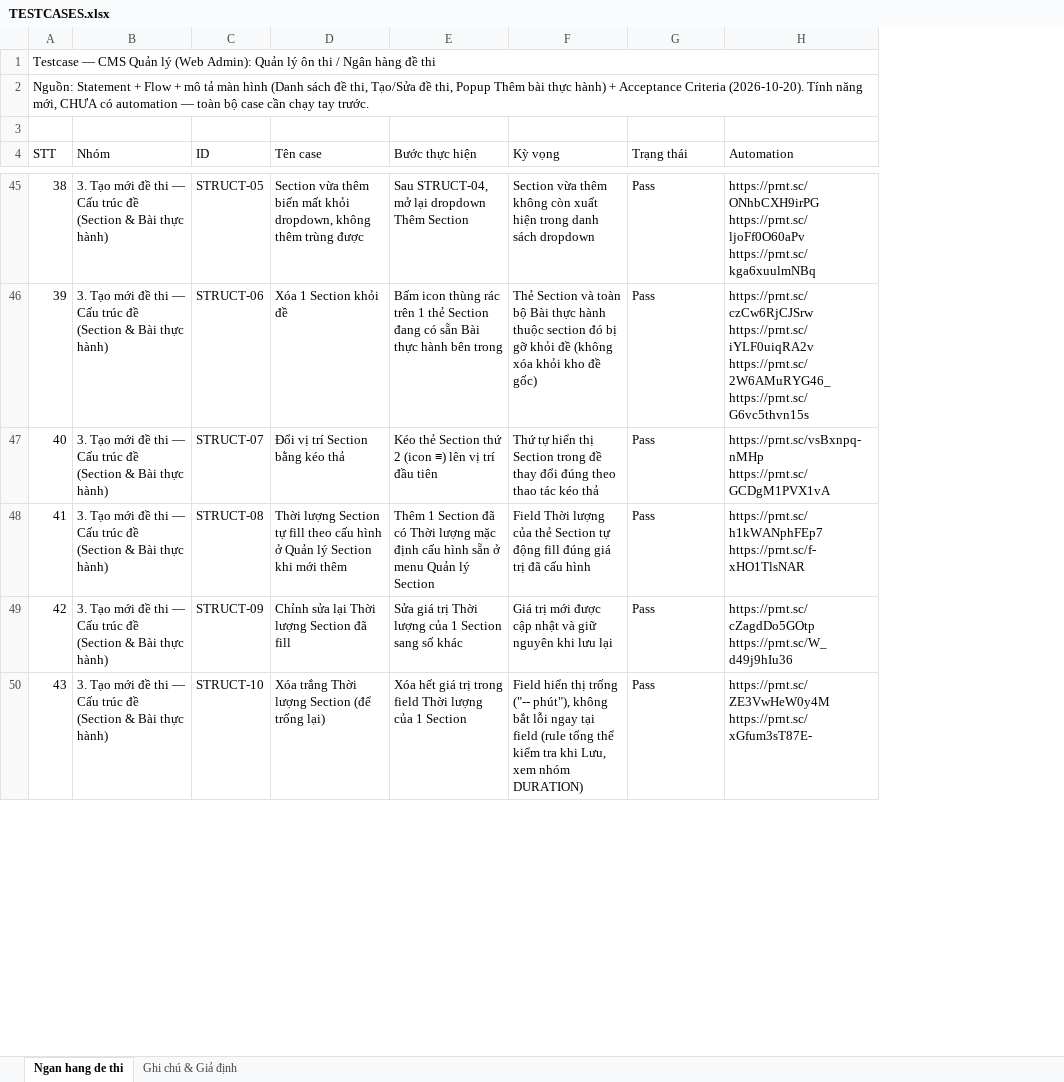
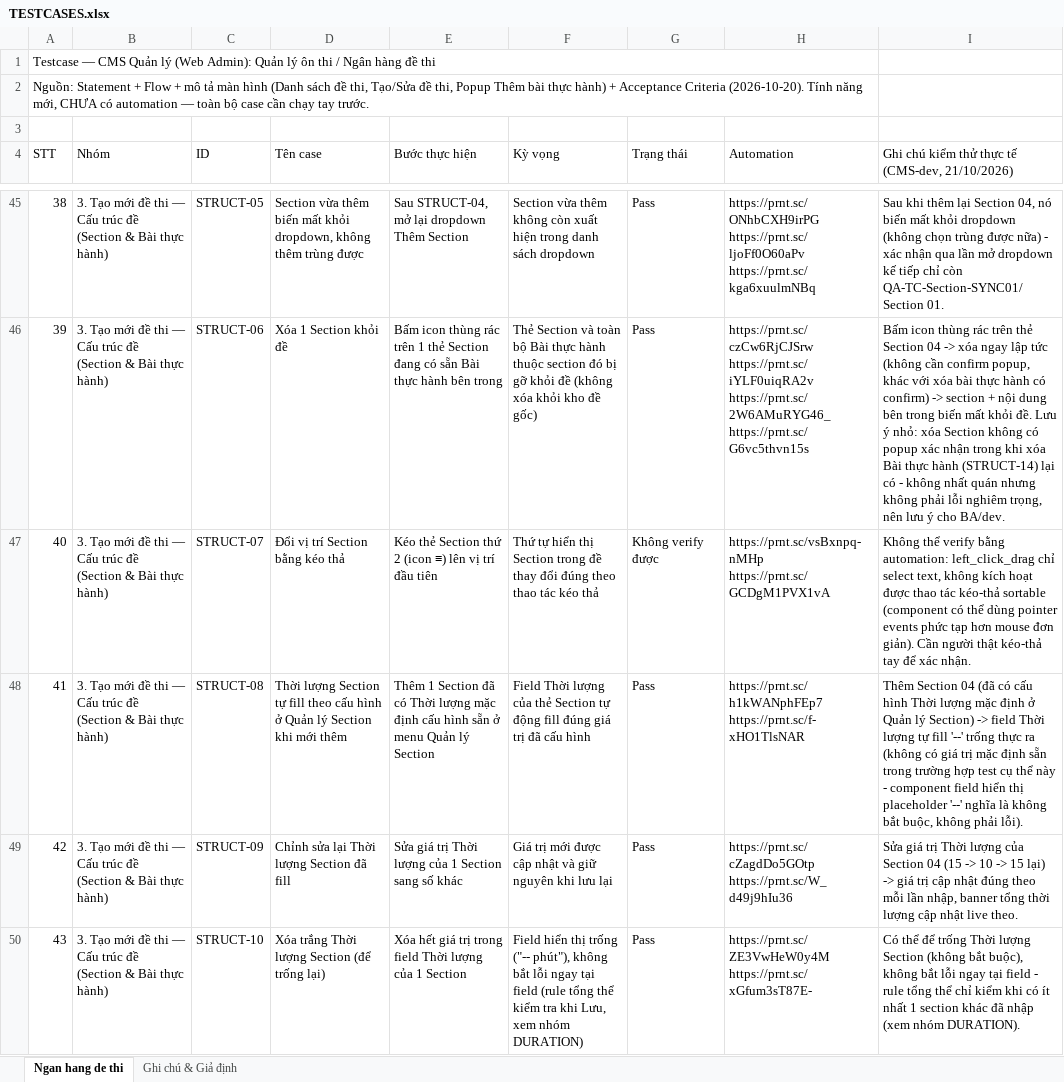
Before and after one commit to phuongtna/Autotest-App-Parrot, an Excel workbook: flows/cms/quan_ly_on_thi/ngan_hang_de_thi/TESTCASES.xlsx, sheet Ngan hang de thi, drawn as a sheet; only a part is shown, gaps mark what is left out; values as stored, in another font and other column widths than the file's, no cell formats; the diff covers the shown part only; the diff names each change by its address in the sheet, - before the commit and + after, or states it on an @@ line.

Commit message:
Update exam bank test cases

```diff
--- a/flows/cms/quan_ly_on_thi/ngan_hang_de_thi/TESTCASES.xlsx (sheet Ngan hang de thi)
+++ b/flows/cms/quan_ly_on_thi/ngan_hang_de_thi/TESTCASES.xlsx (sheet Ngan hang de thi)
+column I, row 4: Ghi chú kiểm thử thực tế (CMS-dev, 21/10/2026); rows 45-50: Sau khi thêm lại Section 04, nó biến mất khỏi dropdown (không chọn trùng được nữa) - xác nhận qua lần mở dropdown kế tiếp chỉ còn QA-TC-Section-SYNC01/Section 01. | Bấm icon thùng rác trên thẻ Section 04 -> xóa ngay lập tức (không cần confirm popup, khác với xóa bài thực hành có confirm) -> section + nội dung bên trong biến mất khỏi đề. Lưu ý nhỏ: xóa Section không có popup xác nhận trong khi xóa Bài thực hành (STRUCT-14) lại có - không nhất quán nhưng không phải lỗi nghiêm trọng, nên lưu ý cho BA/dev. | Không thể verify bằng automation: left_click_drag chỉ select text, không kích hoạt được thao tác kéo-thả sortable (component có thể dùng pointer events phức tạp hơn mouse đơn giản). Cần người thật kéo-thả tay để xác nhận. | Thêm Section 04 (đã có cấu hình Thời lượng mặc định ở Quản lý Section) -> field Thời lượng tự fill '--' trống thực ra (không có giá trị mặc định sẵn trong trường hợp test cụ thể này - component field hiển thị placeholder '--' nghĩa là không bắt buộc, không phải lỗi). | Sửa giá trị Thời lượng của Section 04 (15 -> 10 -> 15 lại) -> giá trị cập nhật đúng theo mỗi lần nhập, banner tổng thời lượng cập nhật live theo. | Có thể để trống Thời lượng Section (không bắt buộc), không bắt lỗi ngay tại field - rule tổng thể chỉ kiểm khi có ít nhất 1 section khác đã nhập (xem nhóm DURATION).
-G47 (Trạng thái): Pass
+G47 (Trạng thái): Không verify được
```
Also changed, not shown: 11 added rows and 43 edited cells elsewhere in this sheet, cell formats, 2 other files.
